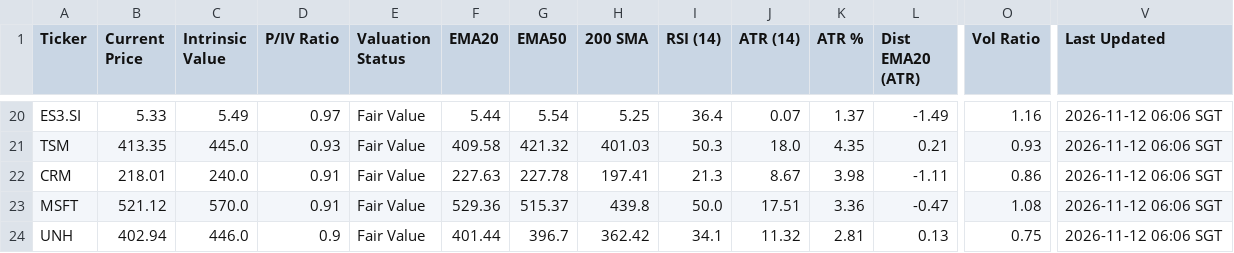
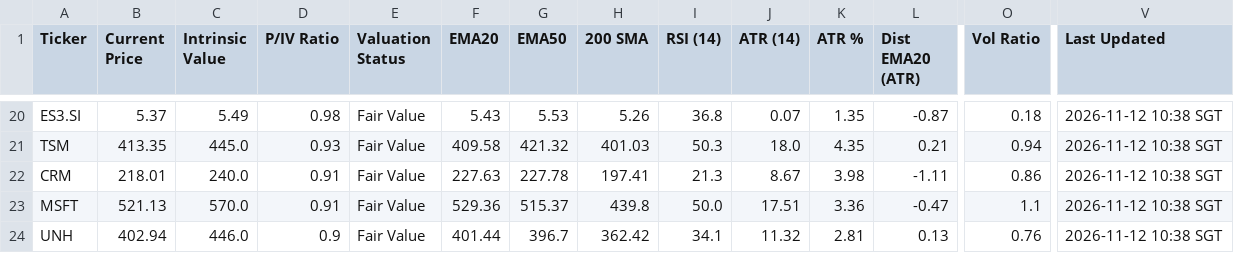
Before and after one commit to jerryleesg-a11y/CST-Indicator-System, a CSV file: CST_Portfolio_Analysis_Results.csv, drawn as a sheet; only a part is shown, gaps mark what is left out; the diff covers the shown part only; the diff names each change by its address in the sheet, - before the commit and + after, or states it on an @@ line.

```diff
--- a/CST_Portfolio_Analysis_Results.csv
+++ b/CST_Portfolio_Analysis_Results.csv
-B20 (Current Price): 5.33
+B20 (Current Price): 5.37
-D20 (P/IV Ratio): 0.97
+D20 (P/IV Ratio): 0.98
-F20 (EMA20): 5.44
+F20 (EMA20): 5.43
-G20 (EMA50): 5.54
+G20 (EMA50): 5.53
-H20 (200 SMA): 5.25
+H20 (200 SMA): 5.26
-I20 (RSI (14)): 36.4
+I20 (RSI (14)): 36.8
-K20 (ATR %): 1.37
+K20 (ATR %): 1.35
-L20 (Dist EMA20 (ATR)): -1.49
+L20 (Dist EMA20 (ATR)): -0.87
-O20 (Vol Ratio): 1.16
+O20 (Vol Ratio): 0.18
-V20:V24 (Last Updated): 2026-11-12 06:06 SGT
+V20:V24 (Last Updated): 2026-11-12 10:38 SGT
-O21 (Vol Ratio): 0.93
+O21 (Vol Ratio): 0.94
-B23 (Current Price): 521.12
+B23 (Current Price): 521.13
-O23 (Vol Ratio): 1.08
+O23 (Vol Ratio): 1.1
-O24 (Vol Ratio): 0.75
+O24 (Vol Ratio): 0.76
```
Also changed, not shown: 1 added row, 1 removed row and 44 edited cells elsewhere in this file.
